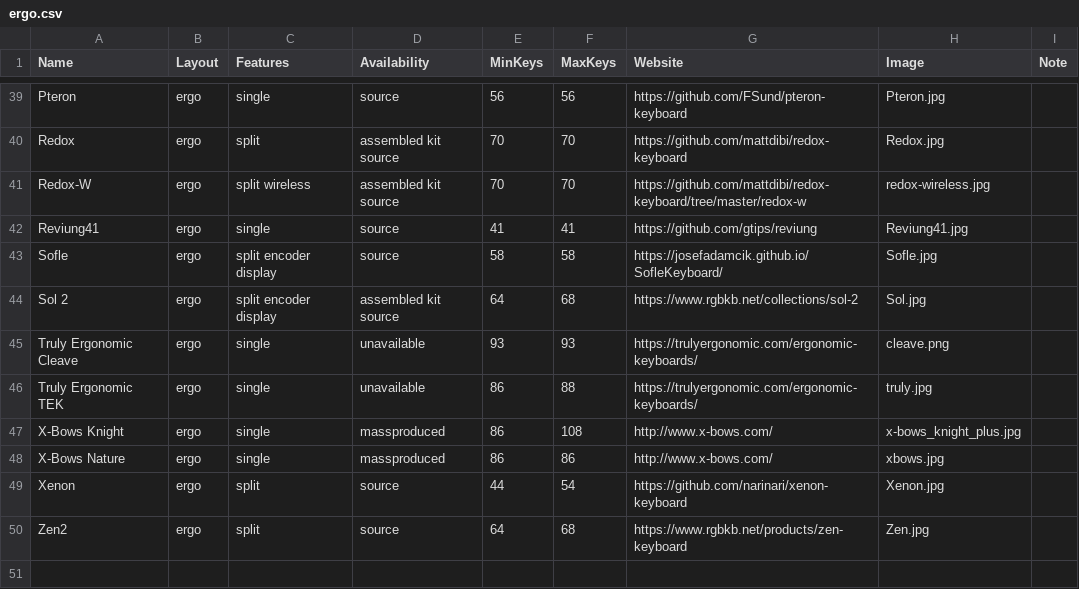
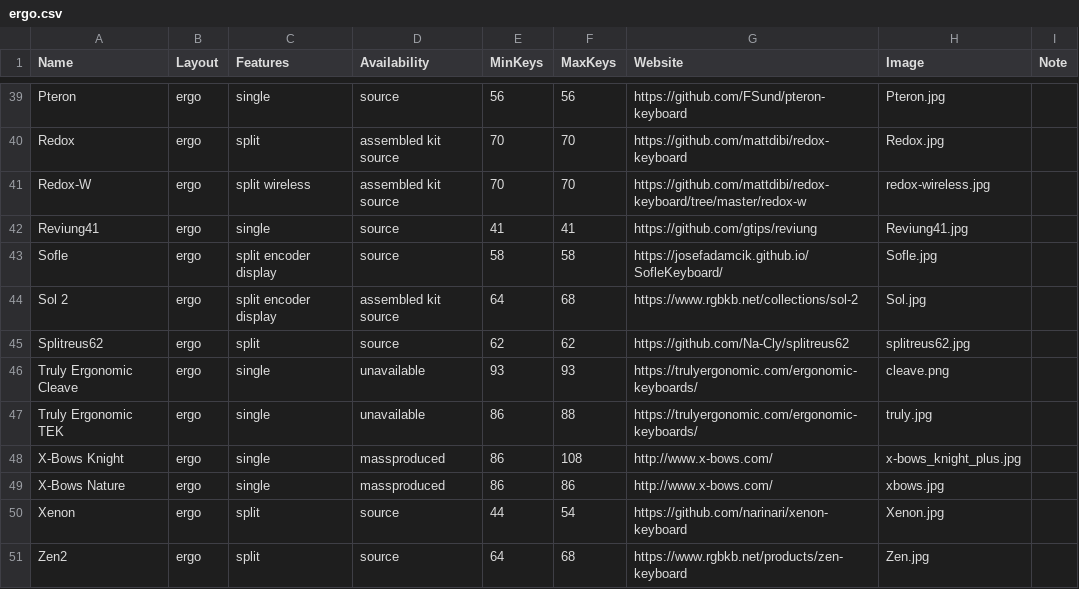
Before and after one commit to Aposymbiont/split-keyboards, a CSV file: ergo.csv, drawn as a sheet; only a part is shown, gaps mark what is left out; the diff names each change by its address in the sheet, - before the commit and + after, or states it on an @@ line.

Commit message:
Add Splitreus62.

```diff
--- a/ergo.csv
+++ b/ergo.csv
+row 45: Splitreus62 | ergo | split | source | 62 | 62 | https://github.com/Na-Cly/splitreus62 | splitreus62.jpg
```
Also changed, not shown: 2 other files.
